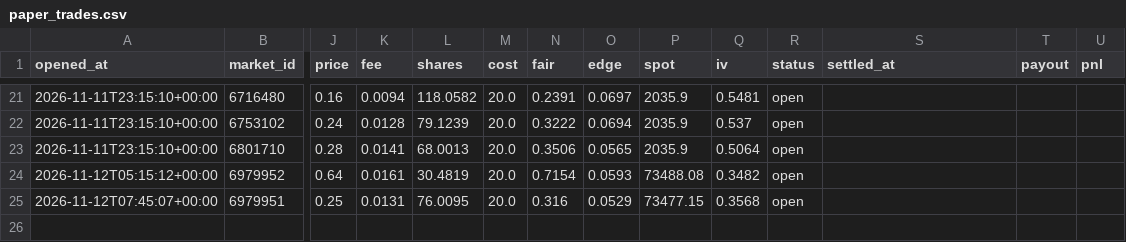
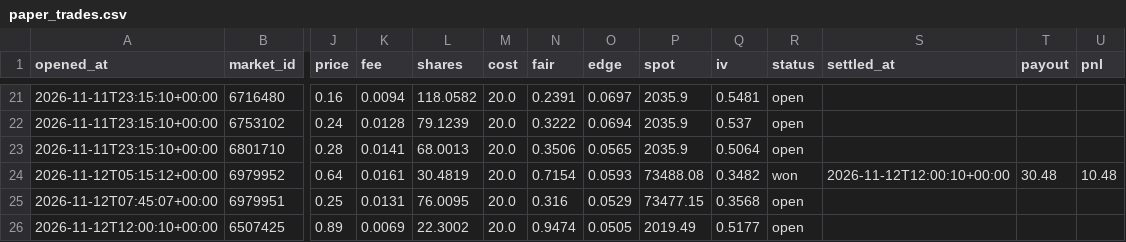
Before and after one commit to Chum1286/polymarket-paper-bot., a CSV file: data_atm/paper_trades.csv, drawn as a sheet; only a part is shown, gaps mark what is left out; rows hold the shown columns only; the diff names each change by its address in the sheet, - before the commit and + after, or states it on an @@ line.

Commit message:
paper bot run 2026-11-12T12:00Z

```diff
--- a/data_atm/paper_trades.csv
+++ b/data_atm/paper_trades.csv
-R24 (status): open
+R24 (status): won
-S24 (settled_at): (empty)
+S24 (settled_at): 2026-11-12T12:00:10+00:00
-T24 (payout): (empty)
+T24 (payout): 30.48
-U24 (pnl): (empty)
+U24 (pnl): 10.48
+row 26: 2026-11-12T12:00:10+00:00 | 6507425 | 0.89 | 0.0069 | 22.3002 | 20.0 | 0.9474 | 0.0505 | 2019.49 | 0.5177 | open
```
Also changed, not shown: 2 other files.
